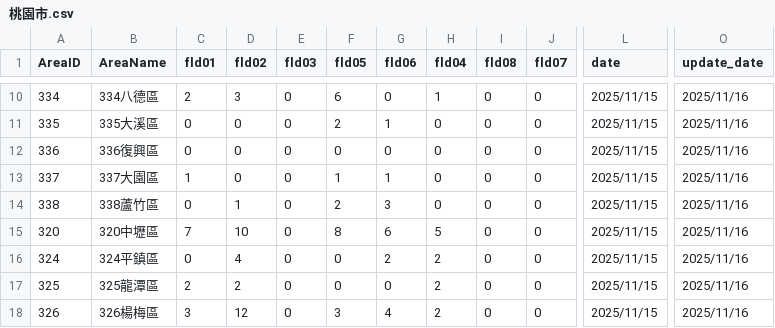
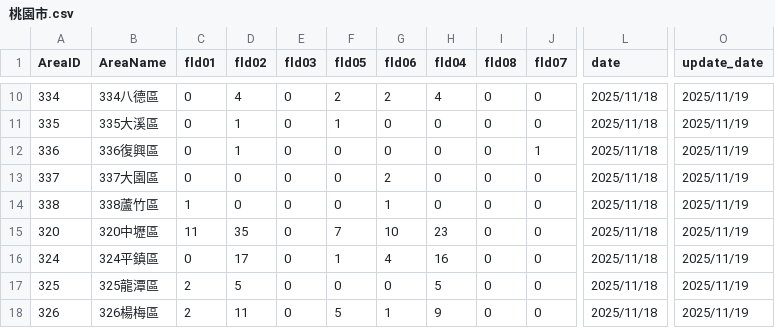
Before and after one commit to refinism-B/TJR103-Group-1-Project, a CSV file: airflow/data/raw/registrue/桃園市.csv, drawn as a sheet; only a part is shown, gaps mark what is left out; the diff covers the shown part only; the diff names each change by its address in the sheet, - before the commit and + after, or states it on an @@ line.

```diff
--- a/airflow/data/raw/registrue/桃園市.csv
+++ b/airflow/data/raw/registrue/桃園市.csv
-C10 (fld01): 2
+C10 (fld01): 0
-D10 (fld02): 3
+D10 (fld02): 4
-F10 (fld05): 6
+F10 (fld05): 2
-G10 (fld06): 0
+G10 (fld06): 2
-H10 (fld04): 1
+H10 (fld04): 4
-L10:L18 (date): 2025/11/15
+L10:L18 (date): 2025/11/18
-O10:O18 (update_date): 2025/11/16
+O10:O18 (update_date): 2025/11/19
-D11:D12 (fld02): 0
+D11:D12 (fld02): 1
-F11 (fld05): 2
+F11 (fld05): 1
-G11 (fld06): 1
+G11 (fld06): 0
-J12 (fld07): 0
+J12 (fld07): 1
-C13 (fld01): 1
+C13 (fld01): 0
-F13 (fld05): 1
+F13 (fld05): 0
-G13 (fld06): 1
+G13 (fld06): 2
-C14 (fld01): 0
+C14 (fld01): 1
-D14 (fld02): 1
+D14 (fld02): 0
-F14 (fld05): 2
+F14 (fld05): 0
-G14 (fld06): 3
+G14 (fld06): 1
-C15 (fld01): 7
+C15 (fld01): 11
-D15 (fld02): 10
+D15 (fld02): 35
-F15 (fld05): 8
+F15 (fld05): 7
-G15 (fld06): 6
+G15 (fld06): 10
-H15 (fld04): 5
+H15 (fld04): 23
-D16 (fld02): 4
+D16 (fld02): 17
-F16 (fld05): 0
+F16 (fld05): 1
-G16 (fld06): 2
+G16 (fld06): 4
-H16 (fld04): 2
+H16 (fld04): 16
-D17 (fld02): 2
+D17 (fld02): 5
-H17 (fld04): 2
+H17 (fld04): 5
-C18 (fld01): 3
+C18 (fld01): 2
-D18 (fld02): 12
+D18 (fld02): 11
-F18 (fld05): 3
+F18 (fld05): 5
-G18 (fld06): 4
+G18 (fld06): 1
-H18 (fld04): 2
+H18 (fld04): 9
```
Also changed, not shown: 94 edited cells elsewhere in this file, airflow/data/raw/restaurant/temp/KSH_restaurant_temp.csv, airflow/data/raw/restaurant/temp/TCH_restaurant_temp.csv, 9 other files.
